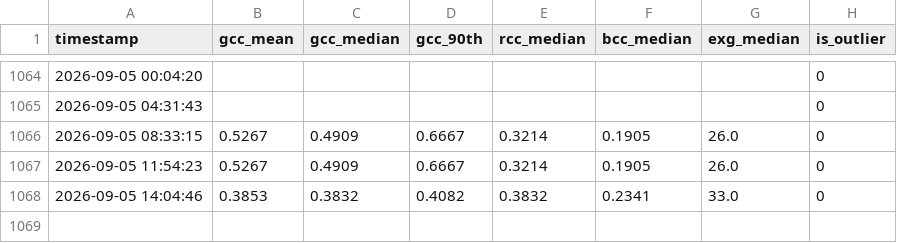
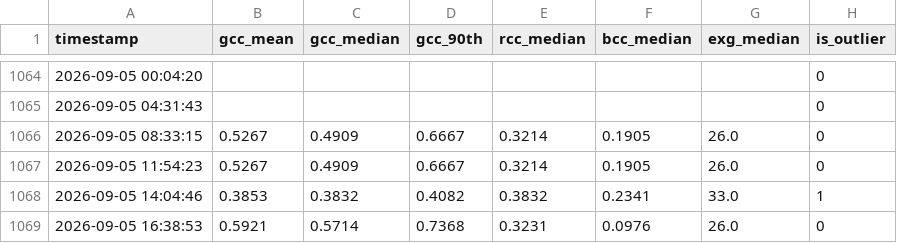
Before and after one commit to mostafajavadian/hogan-phenocam-website, a CSV file: data/phenocam_data.csv, drawn as a sheet; only a part is shown, gaps mark what is left out.

```diff
--- a/data/phenocam_data.csv
+++ b/data/phenocam_data.csv
@@ -1067,2 +1067,3 @@ timestamp,gcc_mean,gcc_median,gcc_90th,rcc_median,bcc_median,exg_median,is_outli
 2026-09-05 11:54:23,0.5267,0.4909,0.6667,0.3214,0.1905,26.0,0
-2026-09-05 14:04:46,0.3853,0.3832,0.4082,0.3832,0.2341,33.0,0
+2026-09-05 14:04:46,0.3853,0.3832,0.4082,0.3832,0.2341,33.0,1
+2026-09-05 16:38:53,0.5921,0.5714,0.7368,0.3231,0.0976,26.0,0
```
Also changed, not shown: 1 other file.
